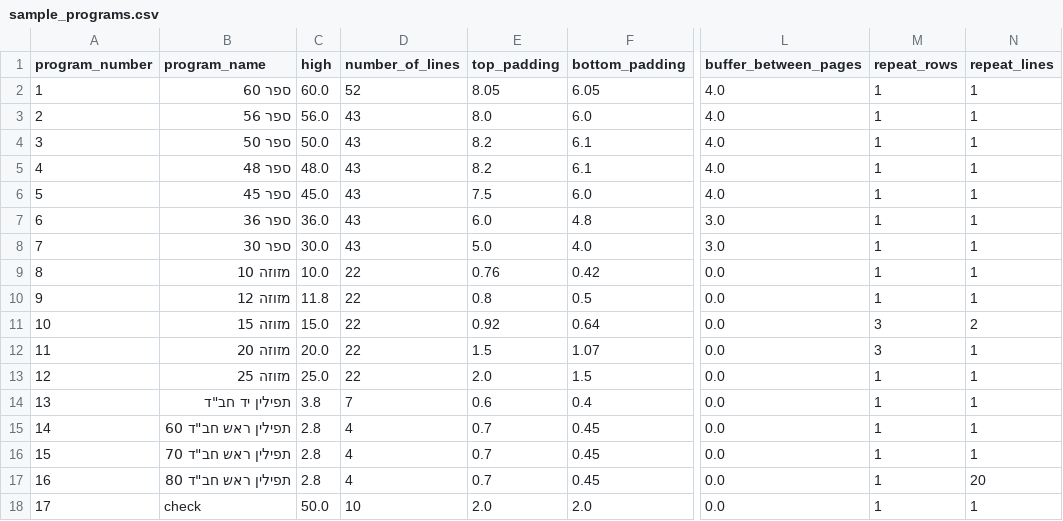
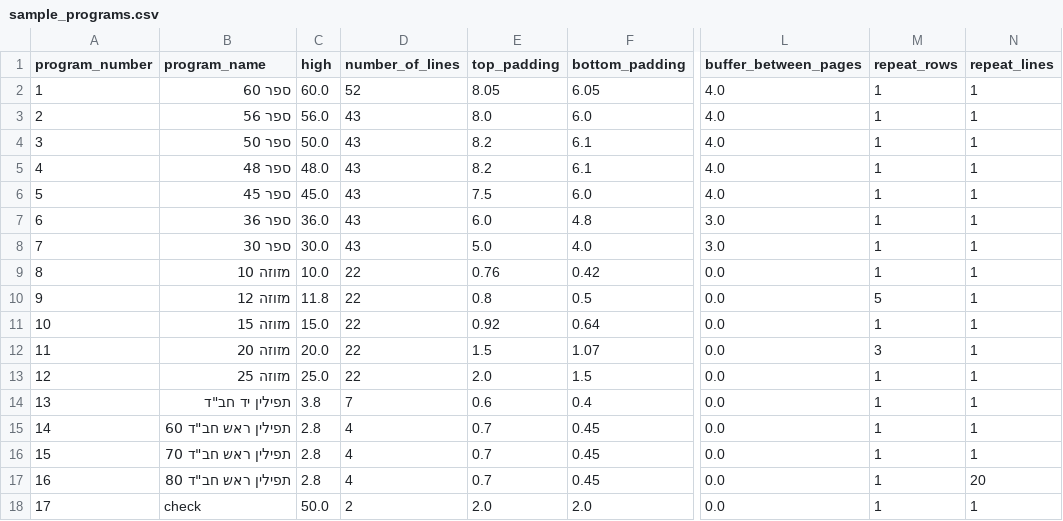
Before and after one commit to orharazi/Scratch-Desk, a CSV file: data/sample_programs.csv, drawn as a sheet; only a part is shown, gaps mark what is left out; the diff names each change by its address in the sheet, - before the commit and + after, or states it on an @@ line.

```diff
--- a/data/sample_programs.csv
+++ b/data/sample_programs.csv
-M10 (repeat_rows): 1
+M10 (repeat_rows): 5
-M11 (repeat_rows): 3
+M11 (repeat_rows): 1
-N11 (repeat_lines): 2
+N11 (repeat_lines): 1
-D18 (number_of_lines): 10
+D18 (number_of_lines): 2
```
Also changed, not shown: data/analytics/runs.csv, 17 other files.
